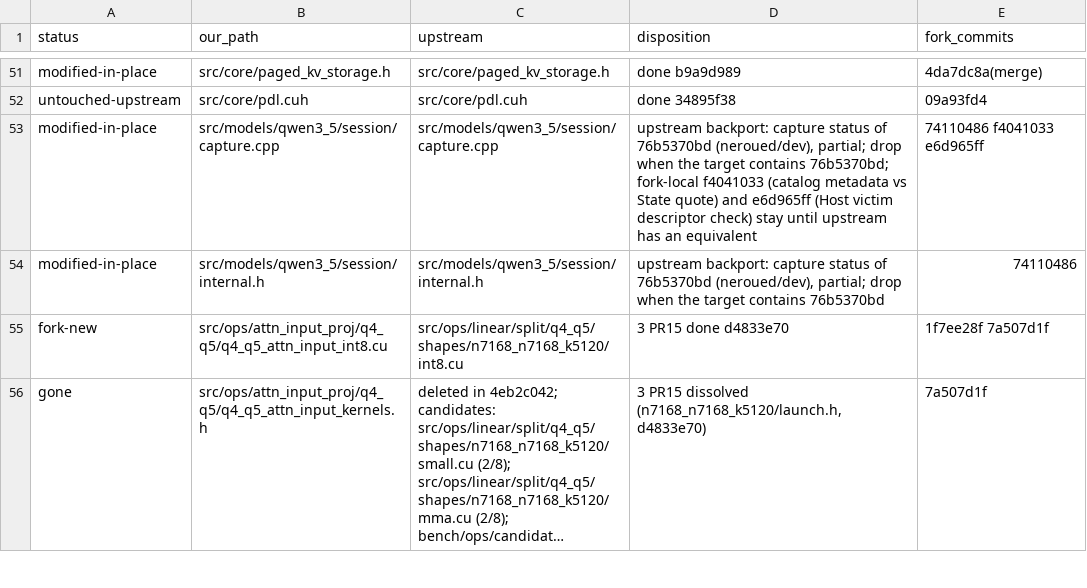
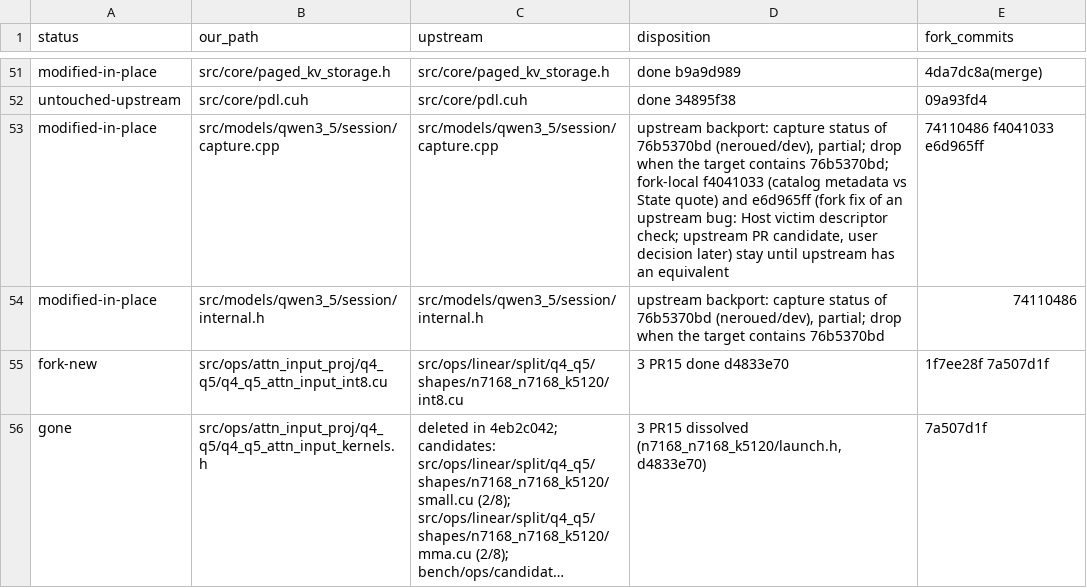
Before and after one commit to sergiuszm/ninfer-4090, a TSV file: docs/maintainer/catchup-4-filemap.tsv, drawn as a sheet; only a part is shown, gaps mark what is left out; long unchanged cells end in ….

Commit message:
docs(maintainer): mark e6d965ff as an upstream bug fix

```diff
--- a/docs/maintainer/catchup-4-filemap.tsv
+++ b/docs/maintainer/catchup-4-filemap.tsv
@@ -52,3 +52,3 @@ modified-in-place	src/core/paged_kv_storage.h	src/core/paged_kv_storage.h	done b
 untouched-upstream	src/core/pdl.cuh	src/core/pdl.cuh	done 34895f38	09a93fd4
-modified-in-place	src/models/qwen3_5/session/capture.cpp	src/models/qwen3_5/session/capture.cpp	upstream backport: capture status of 76b5370bd (neroued/dev), partial; drop when the target contains 76b5370bd; fork-local f4041033 (catalog metadata vs State quote) and e6d965ff (Host victim descriptor check) stay until upstream has an equivalent	74110486 f4041033 e6d965ff
+modified-in-place	src/models/qwen3_5/session/capture.cpp	src/models/qwen3_5/session/capture.cpp	upstream backport: capture status of 76b5370bd (neroued/dev), partial; drop when the target contains 76b5370bd; fork-local f4041033 (catalog metadata vs State quote) and e6d965ff (fork fix of an upstream bug: Host victim descriptor check; upstream PR candidate, user decision later) stay until upstream has an equivalent	74110486 f4041033 e6d965ff
 modified-in-place	src/models/qwen3_5/session/internal.h	src/models/qwen3_5/session/internal.h	upstream backport: capture status of 76b5370bd (neroued/dev), partial; drop when the target contains 76b5370bd	74110486
```
Also changed, not shown: 1 other file.
